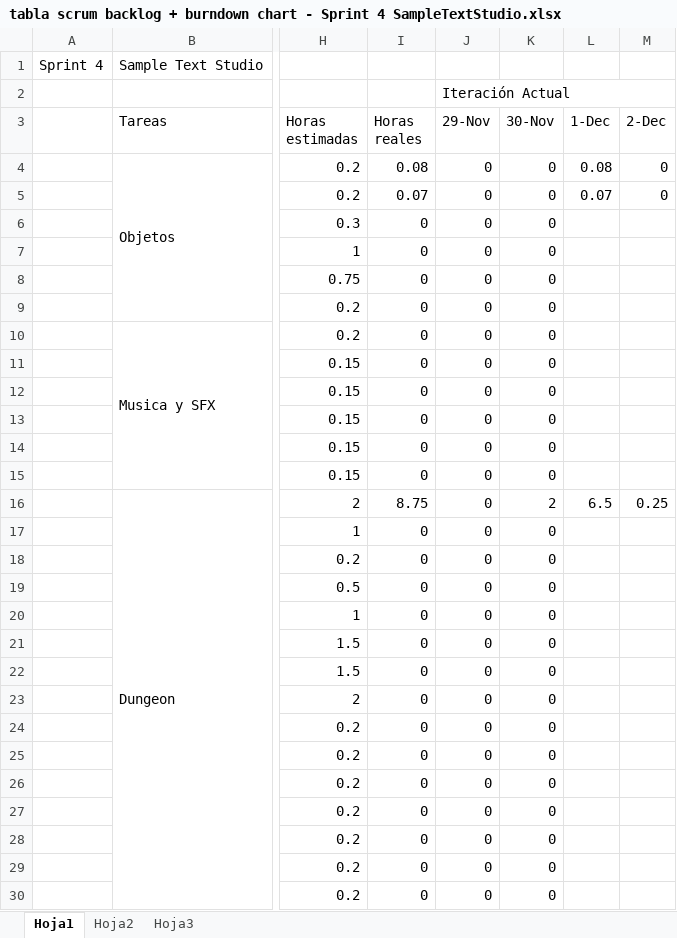
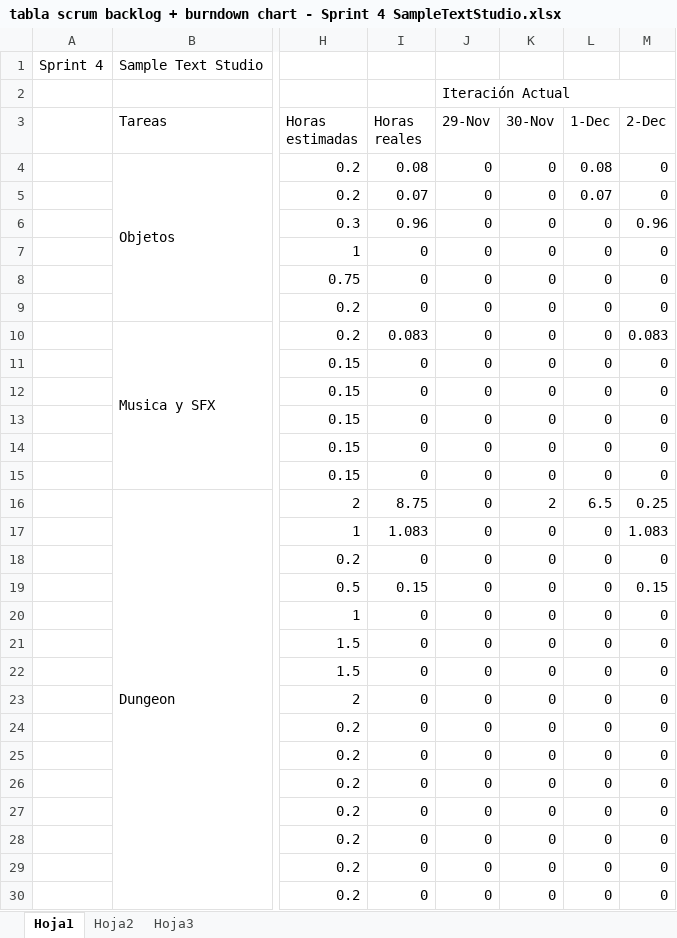
Before and after one commit to devildrake/MAP_LegendOfRadev, an Excel workbook: tabla scrum backlog + burndown chart - Sprint 4 SampleTextStudio.xlsx, sheet Hoja1, drawn as a sheet; only a part is shown, gaps mark what is left out; values as stored, in another font and other column widths than the file's, no cell formats; charts and pictures not drawn; the diff covers the shown part only; the diff names each change by its address in the sheet, - before the commit and + after, or states it on an @@ line.

Commit message:
Actualizado el excel, captura de pantalla dia 2

```diff
--- a/tabla scrum backlog + burndown chart - Sprint 4 SampleTextStudio.xlsx (sheet Hoja1)
+++ b/tabla scrum backlog + burndown chart - Sprint 4 SampleTextStudio.xlsx (sheet Hoja1)
-I6 (Horas reales): 0
+I6 (Horas reales): 0.96
-L6:L15 (1-Dec): (empty)
+L6:L15 (1-Dec): 0
-M6 (2-Dec): (empty)
+M6 (2-Dec): 0.96
-M7:M9 (2-Dec): (empty)
+M7:M9 (2-Dec): 0
-I10 (Horas reales): 0
+I10 (Horas reales): 0.083
-M10 (2-Dec): (empty)
+M10 (2-Dec): 0.083
-M11:M15 (2-Dec): (empty)
+M11:M15 (2-Dec): 0
-I17 (Horas reales): 0
+I17 (Horas reales): 1.083
-L17:L30 (1-Dec): (empty)
+L17:L30 (1-Dec): 0
-M17 (2-Dec): (empty)
+M17 (2-Dec): 1.083
-M18 (2-Dec): (empty)
+M18 (2-Dec): 0
-I19 (Horas reales): 0
+I19 (Horas reales): 0.15
-M19 (2-Dec): (empty)
+M19 (2-Dec): 0.15
-M20:M30 (2-Dec): (empty)
+M20:M30 (2-Dec): 0
```
Also changed, not shown: 2 added rows, 2 removed rows and 101 edited cells elsewhere in this sheet, cell formats, charts or pictures, 1 other file.
